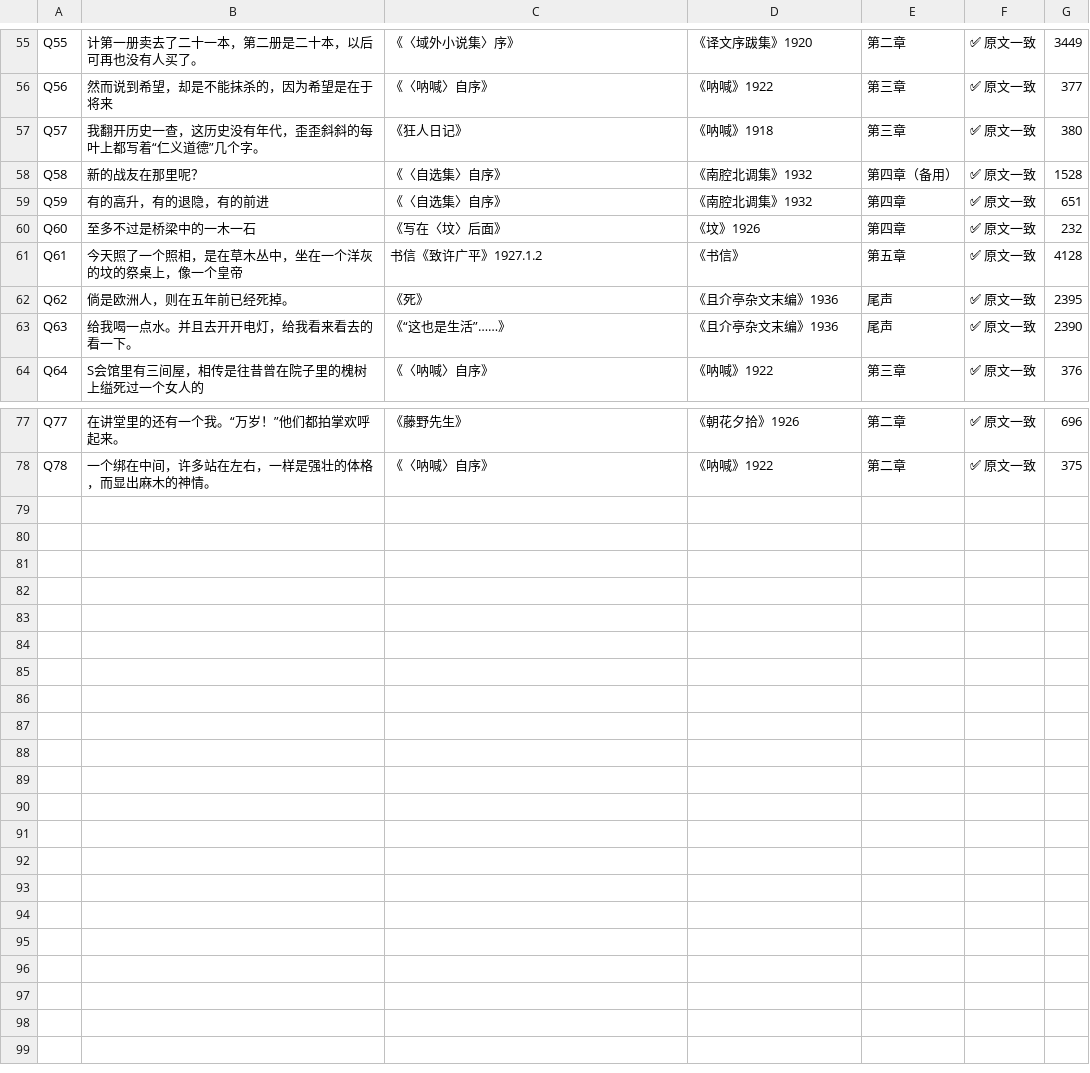
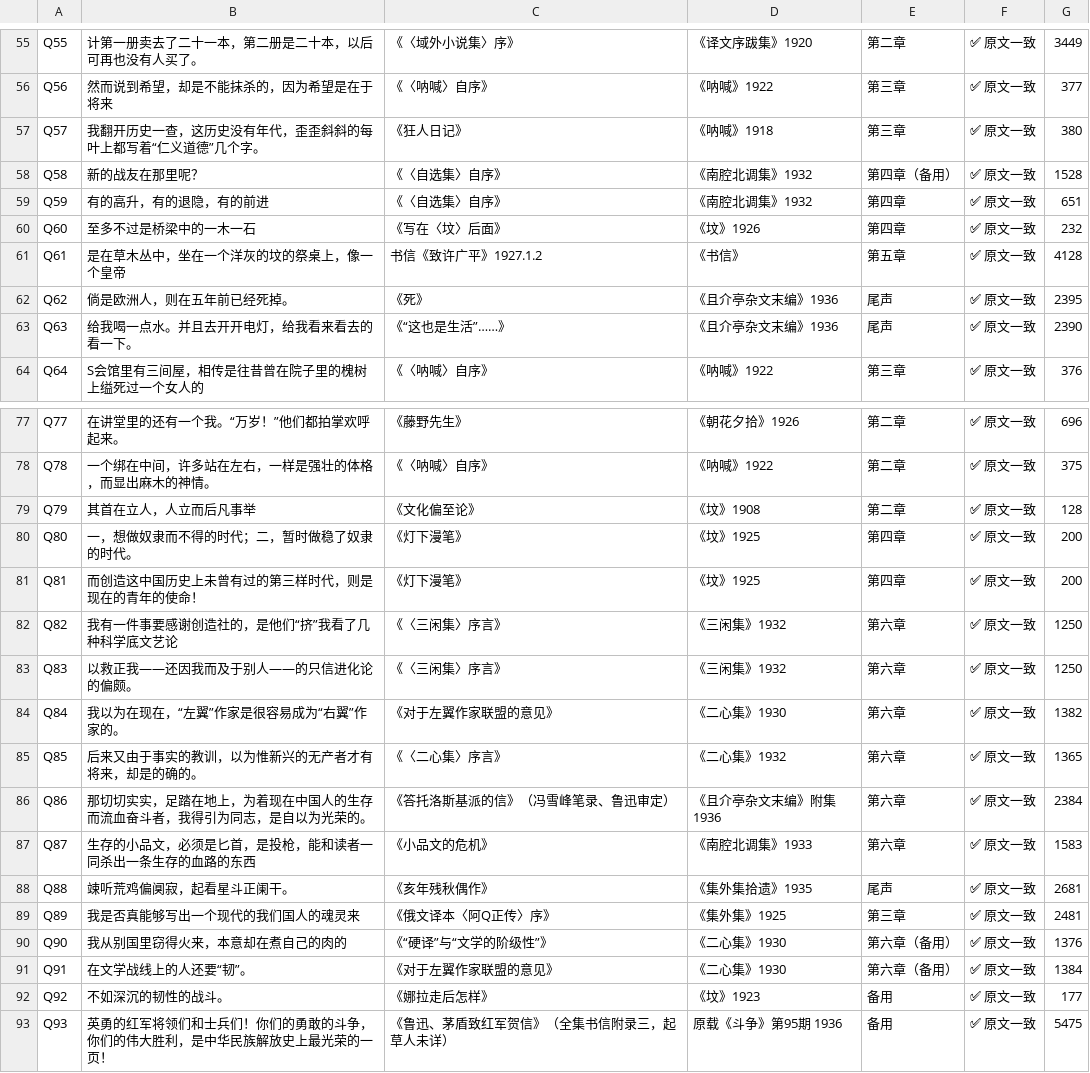
Before and after one commit to roanjessie236-netizen/video-scripts, a TSV file: projects/luxun-90-memorial/quotes_checked.tsv, drawn as a sheet; only a part is shown, gaps mark what is left out.

Commit message:
v2: strengthen Lu Xun's thought & career line (ref. article), quotes 93/93, Bilibili 19:26

```diff
--- a/projects/luxun-90-memorial/quotes_checked.tsv
+++ b/projects/luxun-90-memorial/quotes_checked.tsv
@@ -60,3 +60,3 @@ Q59	有的高升，有的退隐，有的前进	《〈自选集〉自序》	《
 Q60	至多不过是桥梁中的一木一石	《写在〈坟〉后面》	《坟》1926	第四章	✅ 原文一致	232
-Q61	今天照了一个照相，是在草木丛中，坐在一个洋灰的坟的祭桌上，像一个皇帝	书信《致许广平》1927.1.2	《书信》	第五章	✅ 原文一致	4128
+Q61	是在草木丛中，坐在一个洋灰的坟的祭桌上，像一个皇帝	书信《致许广平》1927.1.2	《书信》	第五章	✅ 原文一致	4128
 Q62	倘是欧洲人，则在五年前已经死掉。	《死》	《且介亭杂文末编》1936	尾声	✅ 原文一致	2395
@@ -78 +78,16 @@ Q77	在讲堂里的还有一个我。“万岁！”他们都拍掌欢呼起来
 Q78	一个绑在中间，许多站在左右，一样是强壮的体格，而显出麻木的神情。	《〈呐喊〉自序》	《呐喊》1922	第二章	✅ 原文一致	375
+Q79	其首在立人，人立而后凡事举	《文化偏至论》	《坟》1908	第二章	✅ 原文一致	128
+Q80	一，想做奴隶而不得的时代；二，暂时做稳了奴隶的时代。	《灯下漫笔》	《坟》1925	第四章	✅ 原文一致	200
+Q81	而创造这中国历史上未曾有过的第三样时代，则是现在的青年的使命！	《灯下漫笔》	《坟》1925	第四章	✅ 原文一致	200
+Q82	我有一件事要感谢创造社的，是他们“挤”我看了几种科学底文艺论	《〈三闲集〉序言》	《三闲集》1932	第六章	✅ 原文一致	1250
+Q83	以救正我——还因我而及于别人——的只信进化论的偏颇。	《〈三闲集〉序言》	《三闲集》1932	第六章	✅ 原文一致	1250
+Q84	我以为在现在，“左翼”作家是很容易成为“右翼”作家的。	《对于左翼作家联盟的意见》	《二心集》1930	第六章	✅ 原文一致	1382
+Q85	后来又由于事实的教训，以为惟新兴的无产者才有将来，却是的确的。	《〈二心集〉序言》	《二心集》1932	第六章	✅ 原文一致	1365
+Q86	那切切实实，足踏在地上，为着现在中国人的生存而流血奋斗者，我得引为同志，是自以为光荣的。	《答托洛斯基派的信》（冯雪峰笔录、鲁迅审定）	《且介亭杂文末编》附集 1936	第六章	✅ 原文一致	2384
+Q87	生存的小品文，必须是匕首，是投枪，能和读者一同杀出一条生存的血路的东西	《小品文的危机》	《南腔北调集》1933	第六章	✅ 原文一致	1583
+Q88	竦听荒鸡偏阒寂，起看星斗正阑干。	《亥年残秋偶作》	《集外集拾遗》1935	尾声	✅ 原文一致	2681
+Q89	我是否真能够写出一个现代的我们国人的魂灵来	《俄文译本〈阿Q正传〉序》	《集外集》1925	第三章	✅ 原文一致	2481
+Q90	我从别国里窃得火来，本意却在煮自己的肉的	《“硬译”与“文学的阶级性”》	《二心集》1930	第六章（备用）	✅ 原文一致	1376
+Q91	在文学战线上的人还要“韧”。	《对于左翼作家联盟的意见》	《二心集》1930	第六章（备用）	✅ 原文一致	1384
+Q92	不如深沉的韧性的战斗。	《娜拉走后怎样》	《坟》1923	备用	✅ 原文一致	177
+Q93	英勇的红军将领们和士兵们！你们的勇敢的斗争，你们的伟大胜利，是中华民族解放史上最光荣的一页！	《鲁迅、茅盾致红军贺信》（全集书信附录三，起草人未详）	原载《斗争》第95期 1936	备用	✅ 原文一致	5475
```
Also changed, not shown: projects/luxun-90-memorial/quotes_src.tsv, 13 other files.
